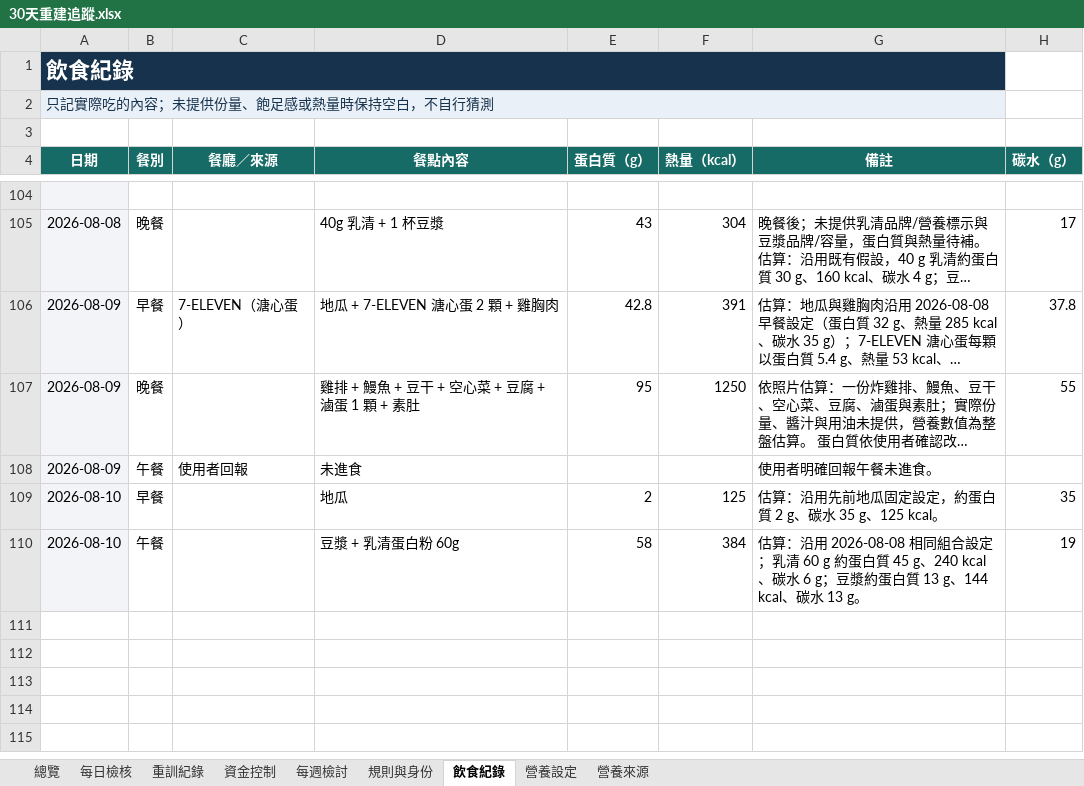
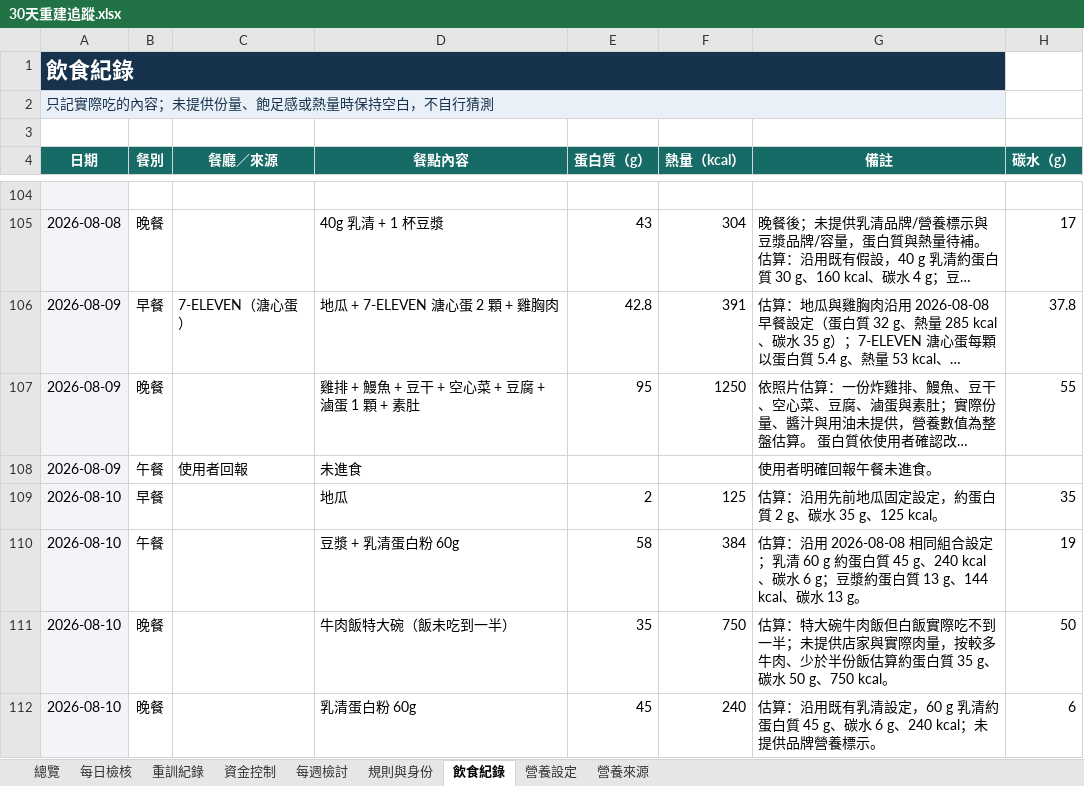
Before and after one commit to asadman1523/30-day-reset-tracker, an Excel workbook: 30天重建追蹤.xlsx, sheet 飲食紀錄, drawn as a sheet; only a part is shown, gaps mark what is left out; long unchanged cells end in …; values as stored, in another font and other column widths than the file's, no borders; the diff names each change by its address in the sheet, - before the commit and + after, or states it on an @@ line.

```diff
--- a/30天重建追蹤.xlsx (sheet 飲食紀錄)
+++ b/30天重建追蹤.xlsx (sheet 飲食紀錄)
+row 111: 2026-08-10 | 晚餐 |  | 牛肉飯特大碗（飯未吃到一半） | 35 | 750 | 估算：特大碗牛肉飯但白飯實際吃不到一半；未提供店家與實際肉量，按較多牛肉、少於半份飯估算約蛋白質 35 g、碳水 50 g、750 kcal。 | 50
+row 112: 2026-08-10 | 晚餐 |  | 乳清蛋白粉 60g | 45 | 240 | 估算：沿用既有乳清設定，60 g 乳清約蛋白質 45 g、碳水 6 g、240 kcal；未提供品牌營養標示。 | 6
```
Also changed, not shown: 3 other files.
